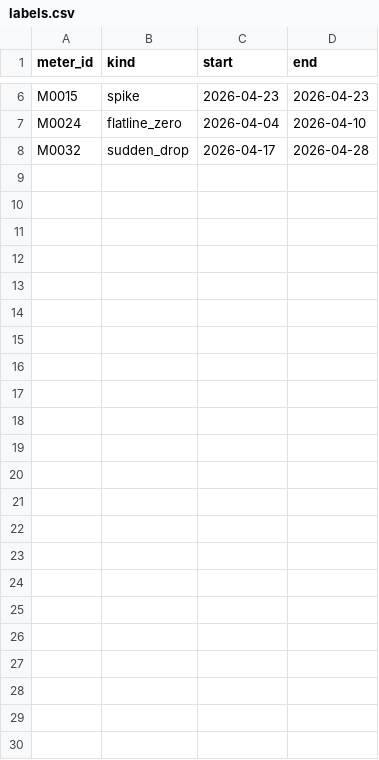
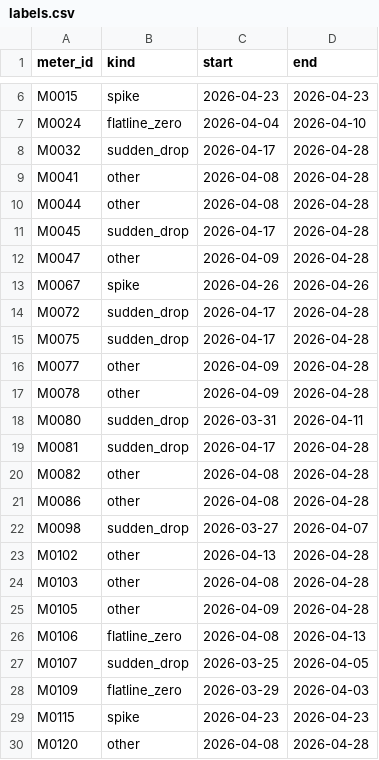
Before and after one commit to drasolo/smarthack-practice, a CSV file: data/sample/labels.csv, drawn as a sheet; only a part is shown, gaps mark what is left out.

Commit message:
eval: harder synthetic sample, 120 meters and 29 labels, with normal look-alikes
The first 40 meters stay byte-identical (own random stream). The new meters add small,
gradual, past and shape-only anomalies, and unlabelled holidays, spring heating, a new
heater, noise and closed weekends. Baseline: precision@10 0.70, AP 0.64 (was 0.70, 1.00).

```diff
--- a/data/sample/labels.csv
+++ b/data/sample/labels.csv
@@ -8 +8,23 @@ M0024,flatline_zero,2026-04-04,2026-04-10
 M0032,sudden_drop,2026-04-17,2026-04-28
+M0041,other,2026-04-08,2026-04-28
+M0044,other,2026-04-08,2026-04-28
+M0045,sudden_drop,2026-04-17,2026-04-28
+M0047,other,2026-04-09,2026-04-28
+M0067,spike,2026-04-26,2026-04-26
+M0072,sudden_drop,2026-04-17,2026-04-28
+M0075,sudden_drop,2026-04-17,2026-04-28
+M0077,other,2026-04-09,2026-04-28
+M0078,other,2026-04-09,2026-04-28
+M0080,sudden_drop,2026-03-31,2026-04-11
+M0081,sudden_drop,2026-04-17,2026-04-28
+M0082,other,2026-04-08,2026-04-28
+M0086,other,2026-04-08,2026-04-28
+M0098,sudden_drop,2026-03-27,2026-04-07
+M0102,other,2026-04-13,2026-04-28
+M0103,other,2026-04-08,2026-04-28
+M0105,other,2026-04-09,2026-04-28
+M0106,flatline_zero,2026-04-08,2026-04-13
+M0107,sudden_drop,2026-03-25,2026-04-05
+M0109,flatline_zero,2026-03-29,2026-04-03
+M0115,spike,2026-04-23,2026-04-23
+M0120,other,2026-04-08,2026-04-28
```
Also changed, not shown: data/sample/meters.csv, 5 other files.
